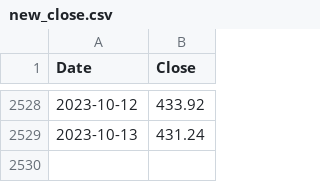
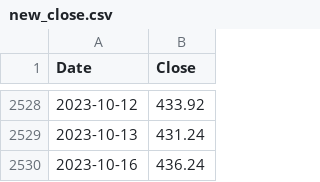
Before and after one commit to ksivitz/algo_info, a CSV file: new_close.csv, drawn as a sheet; only a part is shown, gaps mark what is left out; the diff names each change by its address in the sheet, - before the commit and + after, or states it on an @@ line.

Commit message:
your_commit_message

```diff
--- a/new_close.csv
+++ b/new_close.csv
+row 2530: 2023-10-16 | 436.24
```
